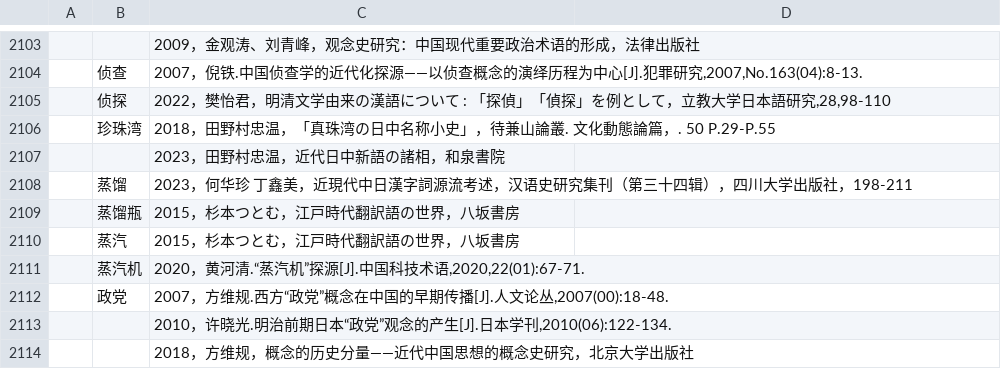
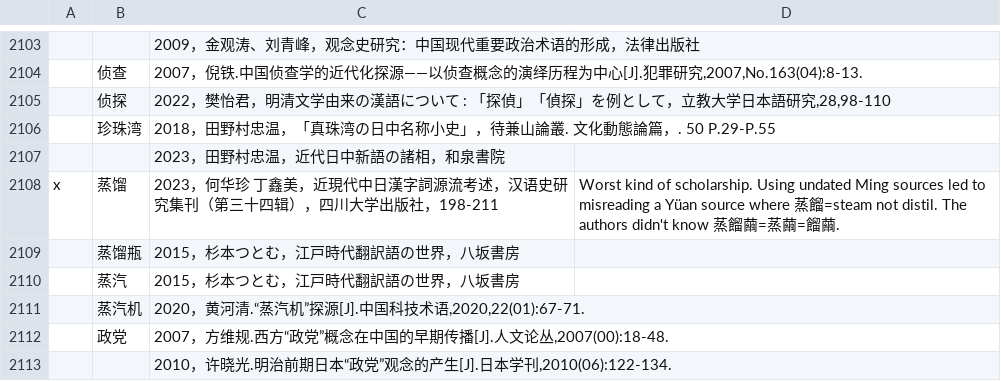
Before and after one commit to t18d/HuangSupplement, a CSV file: Yang Ch’ih 近代漢字詞史研究文獻目錄.csv, drawn as a sheet; only a part is shown, gaps mark what is left out; the shorter side is filled out with more unchanged rows; the diff names each change by its address in the sheet, - before the commit and + after, or states it on an @@ line.

```diff
--- a/Yang Ch’ih 近代漢字詞史研究文獻目錄.csv
+++ b/Yang Ch’ih 近代漢字詞史研究文獻目錄.csv
-A2108: (empty)
+A2108: x
-D2108: (empty)
+D2108: Worst kind of scholarship. Using undated Ming sources led to misreading a Yüan source where 蒸餾=steam not distil. The authors didn't know 蒸餾繭=蒸繭=餾繭.
```
Also changed, not shown: dict/b.csv, 2 other files.
